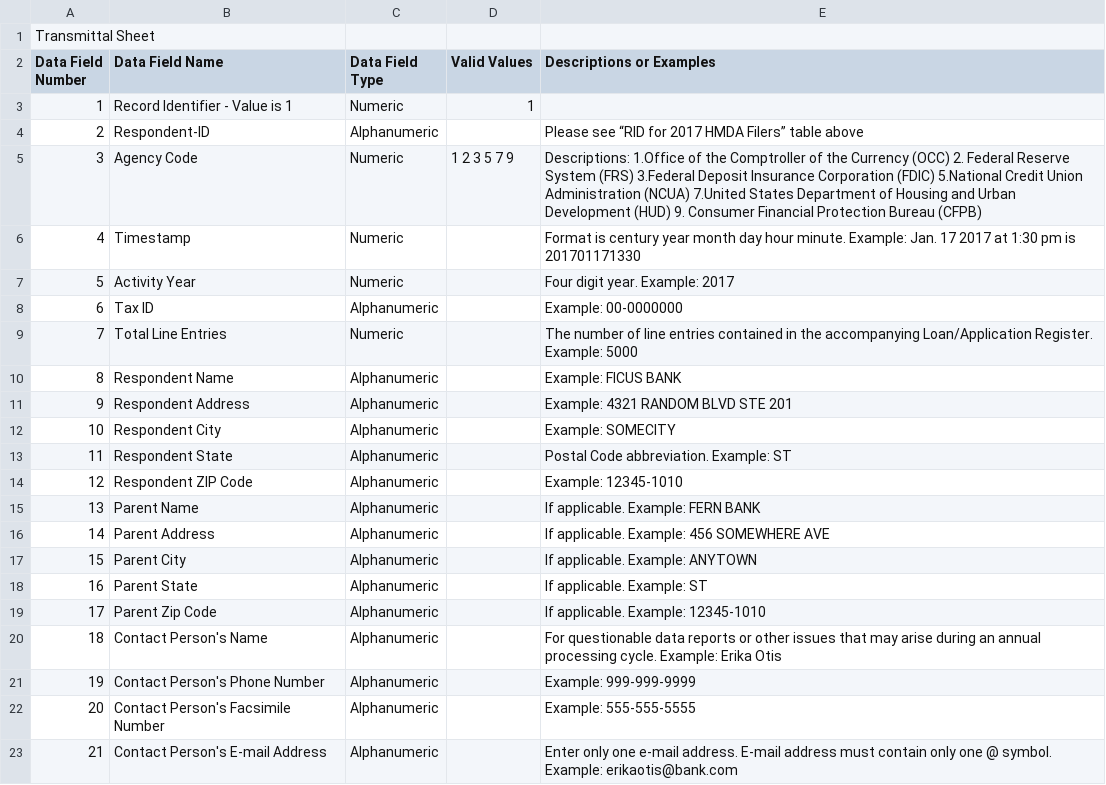
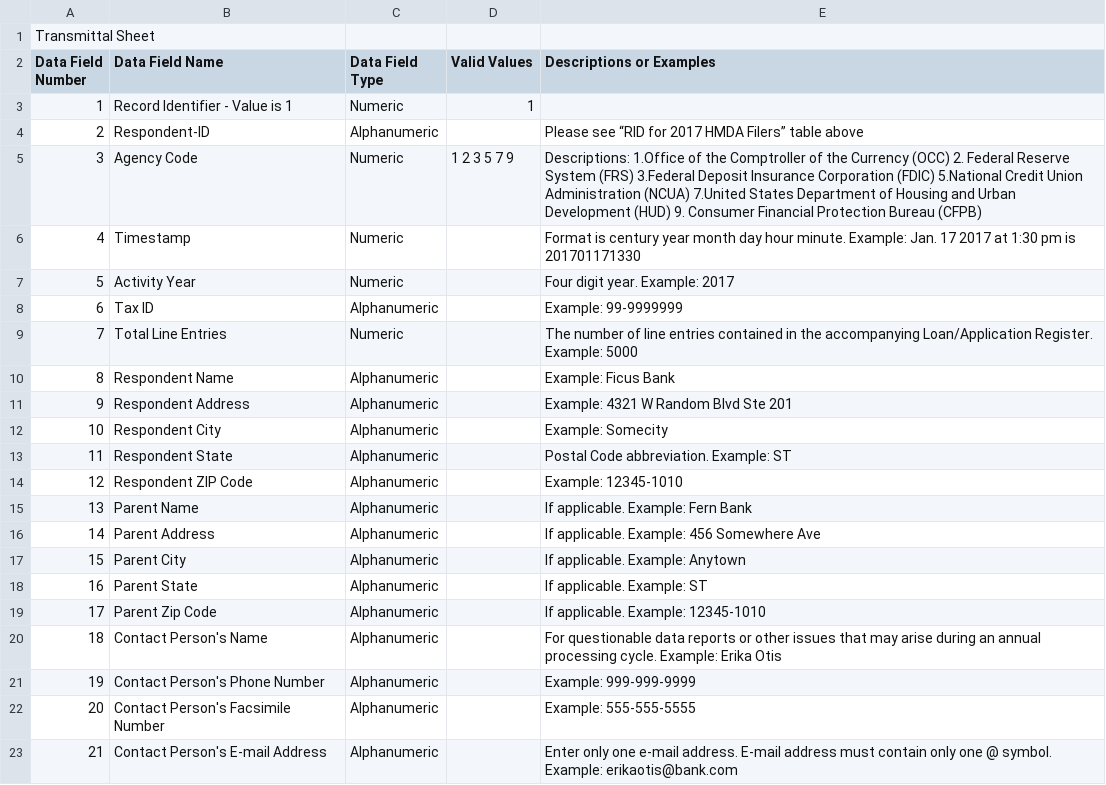
Before and after one commit to cfpb/hmda-platform, a CSV file: Documents/2017_File_Spec_TS.csv, drawn as a sheet.

Commit message:
Update 2017_File_Spec_TS.csv
Made changes to examples to match FIGs

```diff
--- a/Documents/2017_File_Spec_TS.csv
+++ b/Documents/2017_File_Spec_TS.csv
@@ -7,12 +7,12 @@ Data Field Number, Data Field Name, Data Field Type, Valid Values , Descriptions
 5, Activity Year, Numeric,  , Four digit year. Example: 2017,
-6, Tax ID, Alphanumeric,  , Example: 00-0000000,
+6, Tax ID, Alphanumeric,  , Example: 99-9999999,
 7, Total Line Entries, Numeric, , The number of line entries contained in the accompanying Loan/Application Register. Example: 5000,
-8, Respondent Name, Alphanumeric, , Example: FICUS BANK,
-9, Respondent Address, Alphanumeric, , Example: 4321 RANDOM BLVD STE 201,
-10, Respondent City, Alphanumeric, , Example: SOMECITY,
+8, Respondent Name, Alphanumeric, , Example: Ficus Bank,
+9, Respondent Address, Alphanumeric, , Example: 4321 W Random Blvd Ste 201,
+10, Respondent City, Alphanumeric, , Example: Somecity,
 11, Respondent State, Alphanumeric,  , Postal Code abbreviation. Example: ST,
 12, Respondent ZIP Code, Alphanumeric,   , Example: 12345-1010,
-13, Parent Name, Alphanumeric,  , If applicable. Example: FERN BANK,
-14, Parent Address, Alphanumeric,  ,If applicable. Example: 456 SOMEWHERE AVE,
-15, Parent City, Alphanumeric,  ,If applicable. Example: ANYTOWN,
+13, Parent Name, Alphanumeric,  , If applicable. Example: Fern Bank,
+14, Parent Address, Alphanumeric,  ,If applicable. Example: 456 Somewhere Ave,
+15, Parent City, Alphanumeric,  ,If applicable. Example: Anytown,
 16, Parent State, Alphanumeric,  , If applicable. Example: ST,
```
